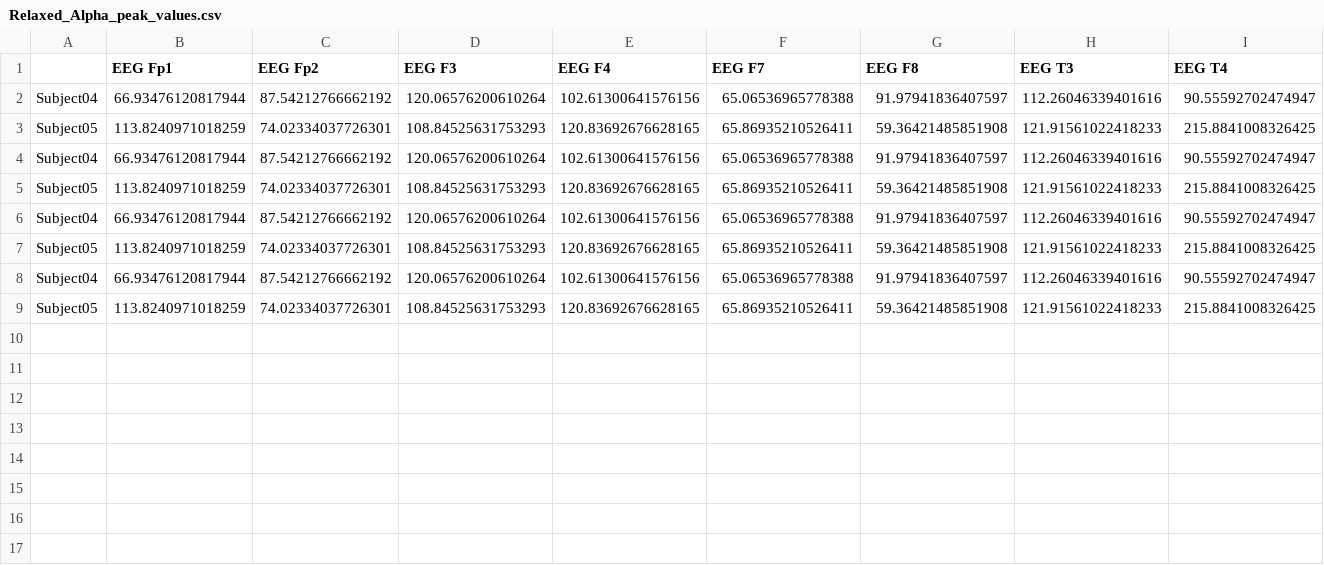
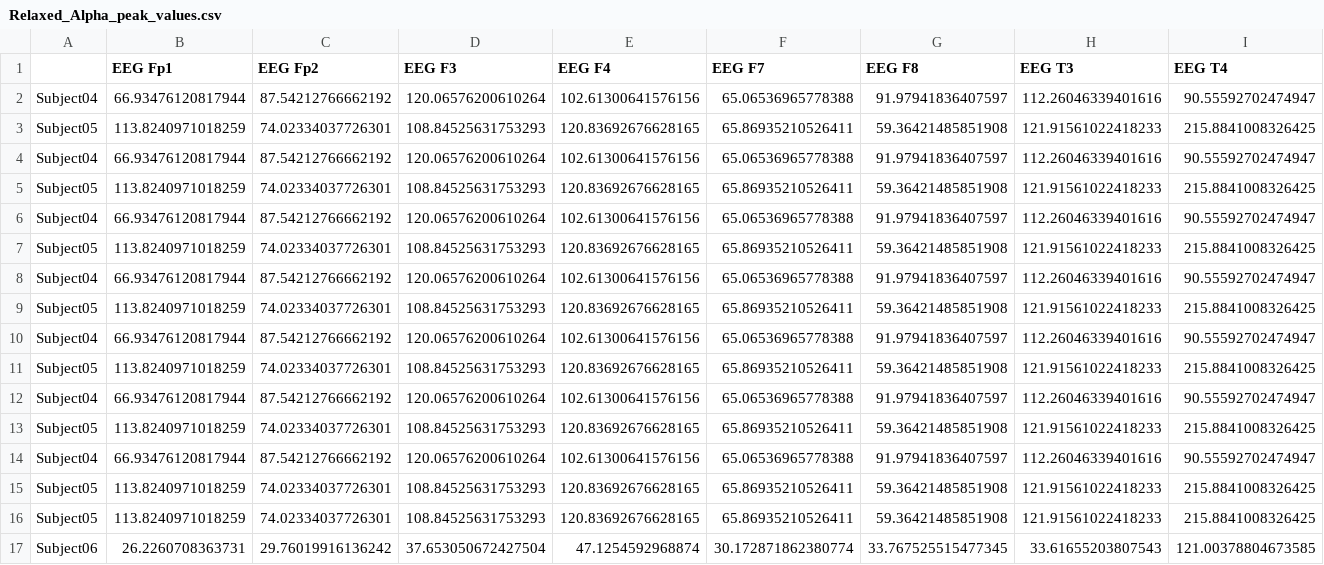
Before and after one commit to ashwinsaji2588/main-project, a CSV file: Features/Relaxed_Alpha_peak_values.csv, drawn as a sheet; only a part is shown; rows hold the shown columns only; the diff names each change by its address in the sheet, - before the commit and + after, or states it on an @@ line.

```diff
--- a/Features/Relaxed_Alpha_peak_values.csv
+++ b/Features/Relaxed_Alpha_peak_values.csv
+row 10: Subject04 | 66.93476120817944 | 87.54212766662192 | 120.06576200610264 | 102.61300641576156 | 65.06536965778388 | 91.97941836407597 | 112.26046339401616 | 90.55592702474947
+row 11: Subject05 | 113.8240971018259 | 74.02334037726301 | 108.84525631753293 | 120.83692676628165 | 65.86935210526411 | 59.36421485851908 | 121.91561022418233 | 215.8841008326425
+row 12: Subject04 | 66.93476120817944 | 87.54212766662192 | 120.06576200610264 | 102.61300641576156 | 65.06536965778388 | 91.97941836407597 | 112.26046339401616 | 90.55592702474947
+row 13: Subject05 | 113.8240971018259 | 74.02334037726301 | 108.84525631753293 | 120.83692676628165 | 65.86935210526411 | 59.36421485851908 | 121.91561022418233 | 215.8841008326425
+row 14: Subject04 | 66.93476120817944 | 87.54212766662192 | 120.06576200610264 | 102.61300641576156 | 65.06536965778388 | 91.97941836407597 | 112.26046339401616 | 90.55592702474947
+row 15: Subject05 | 113.8240971018259 | 74.02334037726301 | 108.84525631753293 | 120.83692676628165 | 65.86935210526411 | 59.36421485851908 | 121.91561022418233 | 215.8841008326425
+row 16: Subject05 | 113.8240971018259 | 74.02334037726301 | 108.84525631753293 | 120.83692676628165 | 65.86935210526411 | 59.36421485851908 | 121.91561022418233 | 215.8841008326425
+row 17: Subject06 | 26.2260708363731 | 29.76019916136242 | 37.653050672427504 | 47.1254592968874 | 30.172871862380774 | 33.767525515477345 | 33.61655203807543 | 121.00378804673585
```
Also changed, not shown: Features/Relaxed_Beta_peak_values.csv, Features/Relaxed_Delta_peak_values.csv, 19 other files.
